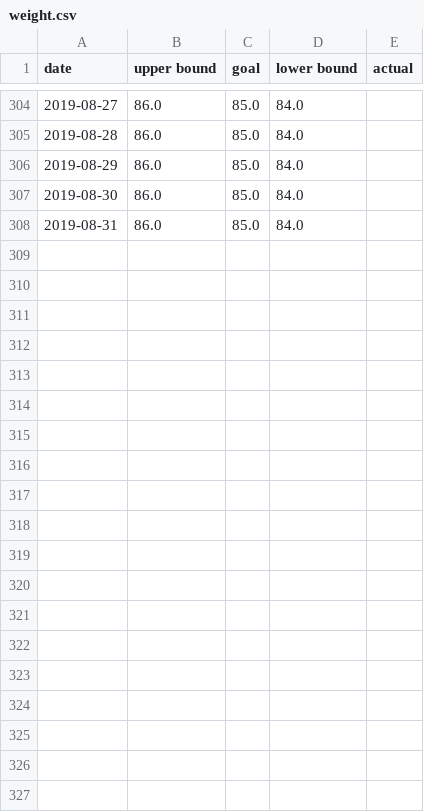
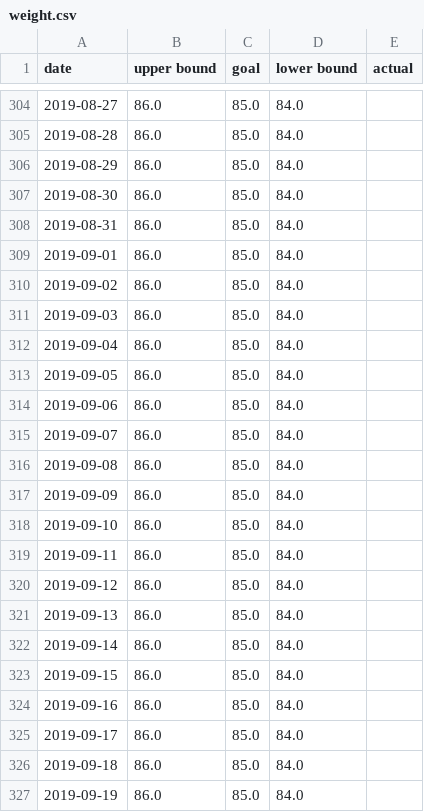
Before and after one commit to SebastianMantey/Personal_Dashboard, a CSV file: data/weight.csv, drawn as a sheet; only a part is shown, gaps mark what is left out; the diff covers the shown part only; the diff names each change by its address in the sheet, - before the commit and + after, or states it on an @@ line.

Commit message:
update date for weight plot

```diff
--- a/data/weight.csv
+++ b/data/weight.csv
+row 309: 2019-09-01 | 86.0 | 85.0 | 84.0
+row 310: 2019-09-02 | 86.0 | 85.0 | 84.0
+row 311: 2019-09-03 | 86.0 | 85.0 | 84.0
+row 312: 2019-09-04 | 86.0 | 85.0 | 84.0
+row 313: 2019-09-05 | 86.0 | 85.0 | 84.0
+row 314: 2019-09-06 | 86.0 | 85.0 | 84.0
+row 315: 2019-09-07 | 86.0 | 85.0 | 84.0
+row 316: 2019-09-08 | 86.0 | 85.0 | 84.0
+row 317: 2019-09-09 | 86.0 | 85.0 | 84.0
+row 318: 2019-09-10 | 86.0 | 85.0 | 84.0
+row 319: 2019-09-11 | 86.0 | 85.0 | 84.0
+row 320: 2019-09-12 | 86.0 | 85.0 | 84.0
+row 321: 2019-09-13 | 86.0 | 85.0 | 84.0
+row 322: 2019-09-14 | 86.0 | 85.0 | 84.0
+row 323: 2019-09-15 | 86.0 | 85.0 | 84.0
+row 324: 2019-09-16 | 86.0 | 85.0 | 84.0
+row 325: 2019-09-17 | 86.0 | 85.0 | 84.0
+row 326: 2019-09-18 | 86.0 | 85.0 | 84.0
+row 327: 2019-09-19 | 86.0 | 85.0 | 84.0
```
Also changed, not shown: 11 added rows elsewhere in this file, 1 other file.
